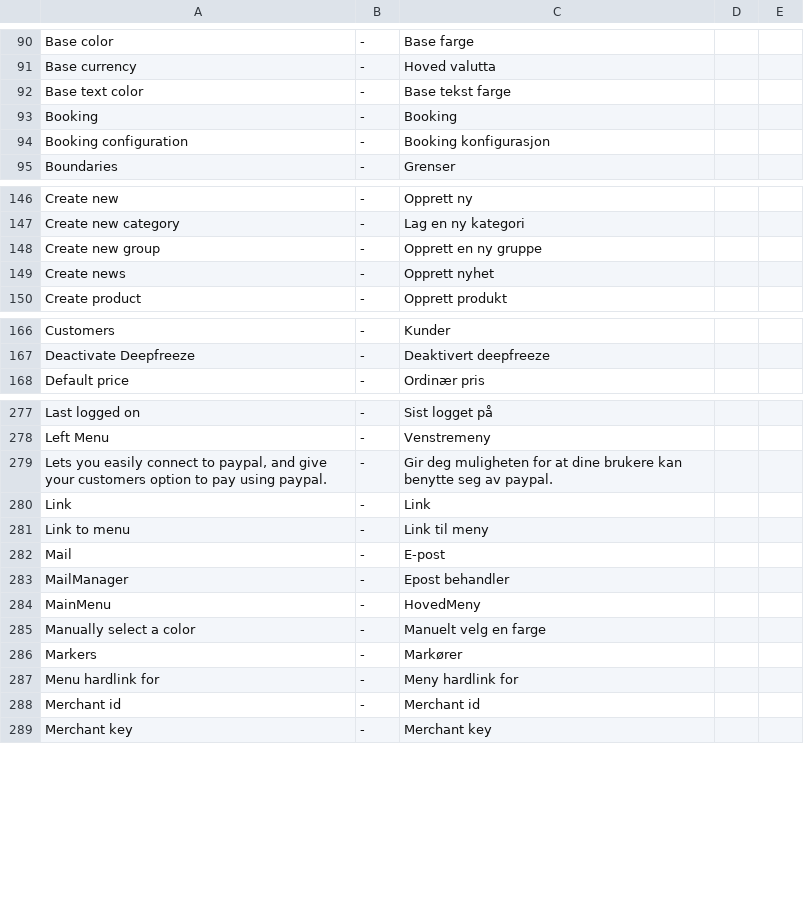
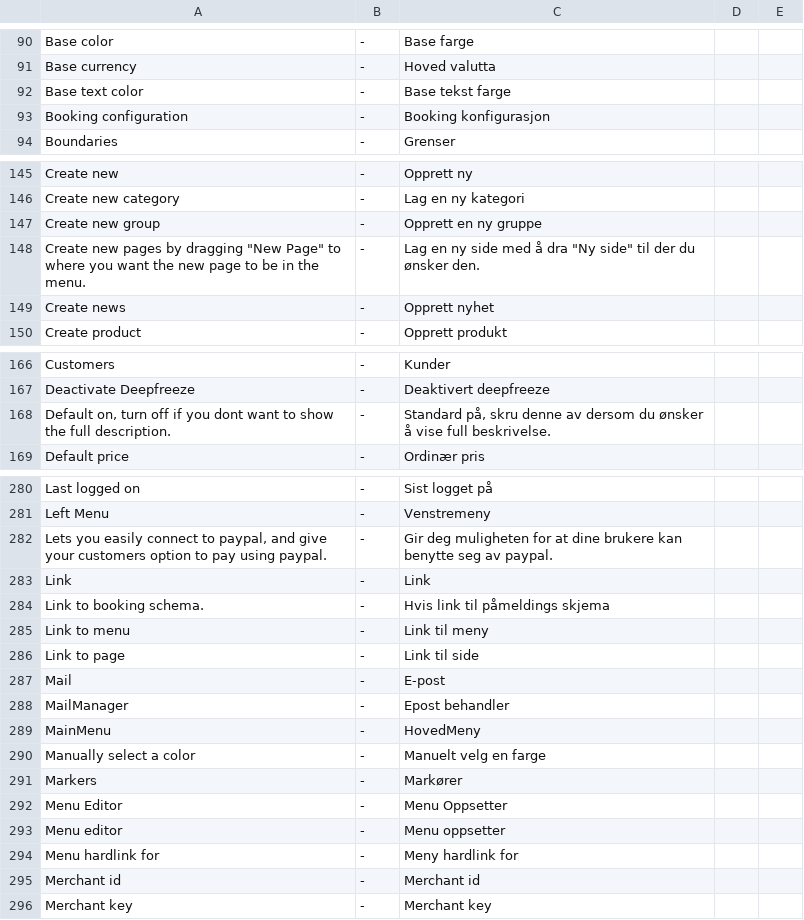
Before and after one commit to tamzidoronno/zaui-v4, a CSV file: com.getshop.client/ROOT/translation/f_nb_NO.csv, drawn as a sheet; only a part is shown, gaps mark what is left out; the diff covers the shown part only.

Commit message:
Created pagePicker, Added possibility to link to page for a calendar event Started with MenuEditor

```diff
--- a/com.getshop.client/ROOT/translation/f_nb_NO.csv
+++ b/com.getshop.client/ROOT/translation/f_nb_NO.csv
@@ -92,3 +92,2 @@ Base currency;-;Hoved valutta
 Base text color;-;Base tekst farge
-Booking;-;Booking
 Booking configuration;-;Booking konfigurasjon
@@ -148,2 +147,3 @@ Create new category;-;Lag en ny kategori
 Create new group;-;Opprett en ny gruppe
+Create new pages by dragging "New Page" to where you want the new page to be in the menu.;-;Lag en ny side med å dra "Ny side" til der du ønsker den.
 Create news;-;Opprett nyhet
@@ -167,2 +167,3 @@ Customers;-;Kunder
 Deactivate Deepfreeze;-;Deaktivert deepfreeze
+Default on, turn off if you dont want to show the full description.;-;Standard på, skru denne av dersom du ønsker å vise full beskrivelse.
 Default price;-;Ordinær pris
@@ -280,3 +283,5 @@ Lets you easily connect to paypal, and give your customers option to pay using p
 Link;-;Link
+Link to booking schema.;-;Hvis link til påmeldings skjema
 Link to menu;-;Link til meny
+Link to page;-;Link til side
 Mail;-;E-post
@@ -286,2 +291,4 @@ Manually select a color;-;Manuelt velg en farge
 Markers;-;Markører
+Menu Editor;-;Menu Oppsetter
+Menu editor;-;Menu oppsetter
 Menu hardlink for;-;Meny hardlink for
```
Also changed, not shown: 9 added rows elsewhere in this file, com.getshop.client/ROOT/translation/f_base.csv, com.getshop.client/ROOT/translation/stripped/f_en_en.csv, 43 other files.
